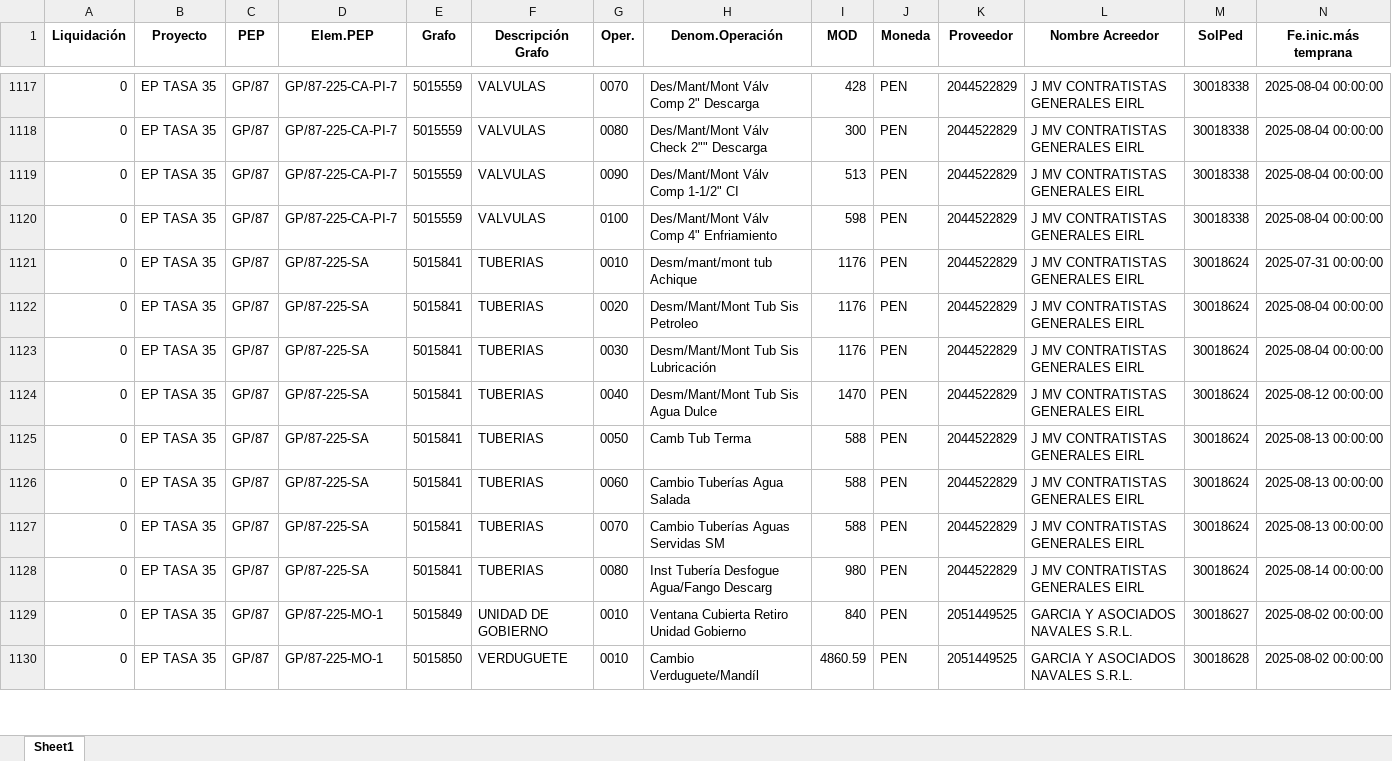
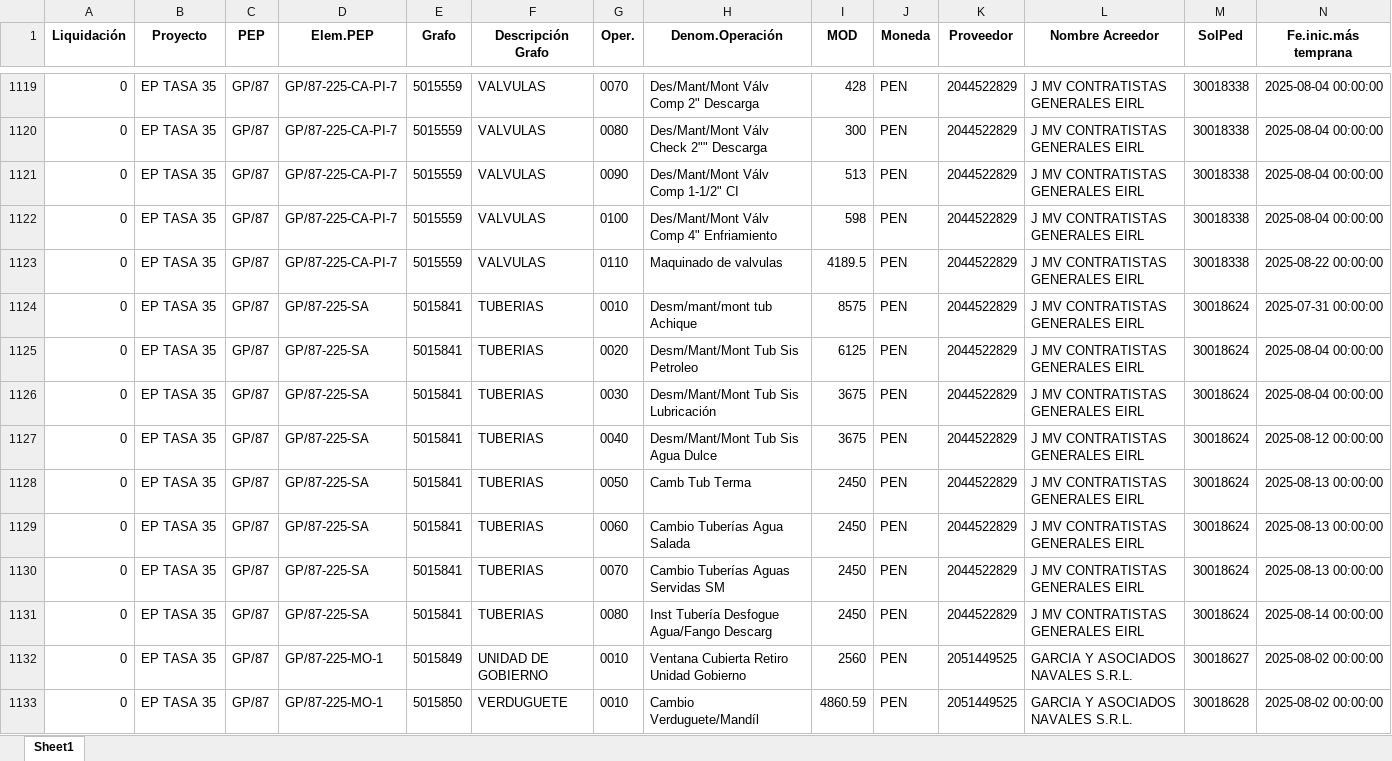
Before and after one commit to ProyectosAstillero/Astillero, an Excel workbook: 2025-2/UTI.xlsx, sheet Sheet1, drawn as a sheet; only a part is shown, gaps mark what is left out; values as stored, in another font and other column widths than the file's, no borders; addresses are those after the commit; rows hold the shown columns only; the diff covers the shown part only; the diff names each change by its address in the sheet, - before the commit and + after, or states it on an @@ line.

```diff
--- a/2025-2/UTI.xlsx (sheet Sheet1)
+++ b/2025-2/UTI.xlsx (sheet Sheet1)
+row 1123: 0 | EP TASA 35 | GP/87 | GP/87-225-CA-PI-7 | 5015559 | VALVULAS | 0110 | Maquinado de valvulas | 4189.5 | PEN | 2044522829 | J MV CONTRATISTAS GENERALES EIRL | 30018338 | 2025-08-22 00:00:00
-I1124 (MOD): 1176
+I1124 (MOD): 8575
-I1125 (MOD): 1176
+I1125 (MOD): 6125
-I1126 (MOD): 1176
+I1126 (MOD): 3675
-I1127 (MOD): 1470
+I1127 (MOD): 3675
-I1128:I1130 (MOD): 588
+I1128:I1130 (MOD): 2450
-I1131 (MOD): 980
+I1131 (MOD): 2450
-I1132 (MOD): 840
+I1132 (MOD): 2560
```
Also changed, not shown: 7 added rows, 2 removed rows, 93 moved rows and 58 edited cells elsewhere in this sheet, 2025-2/REDI.xlsx.
